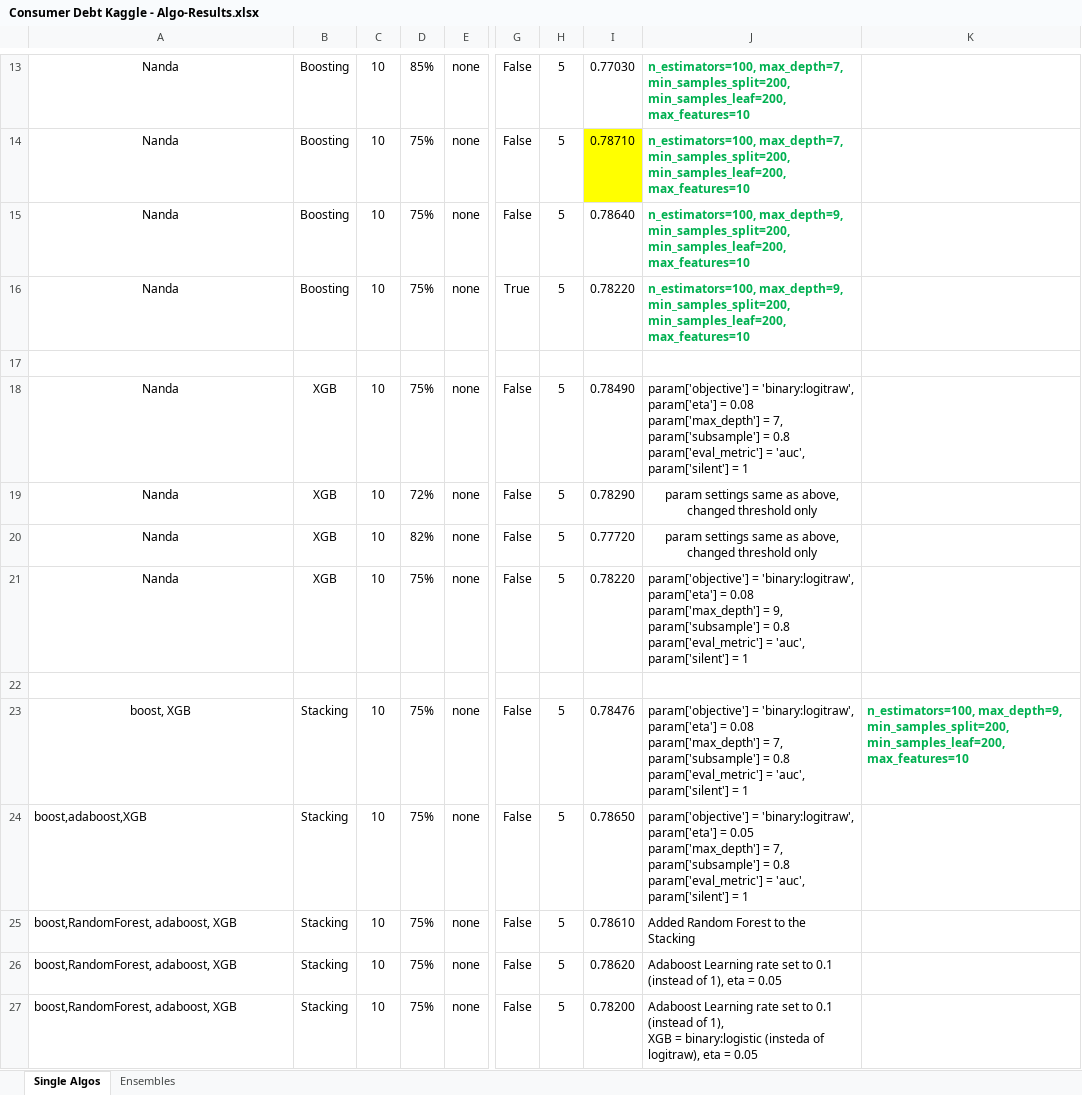
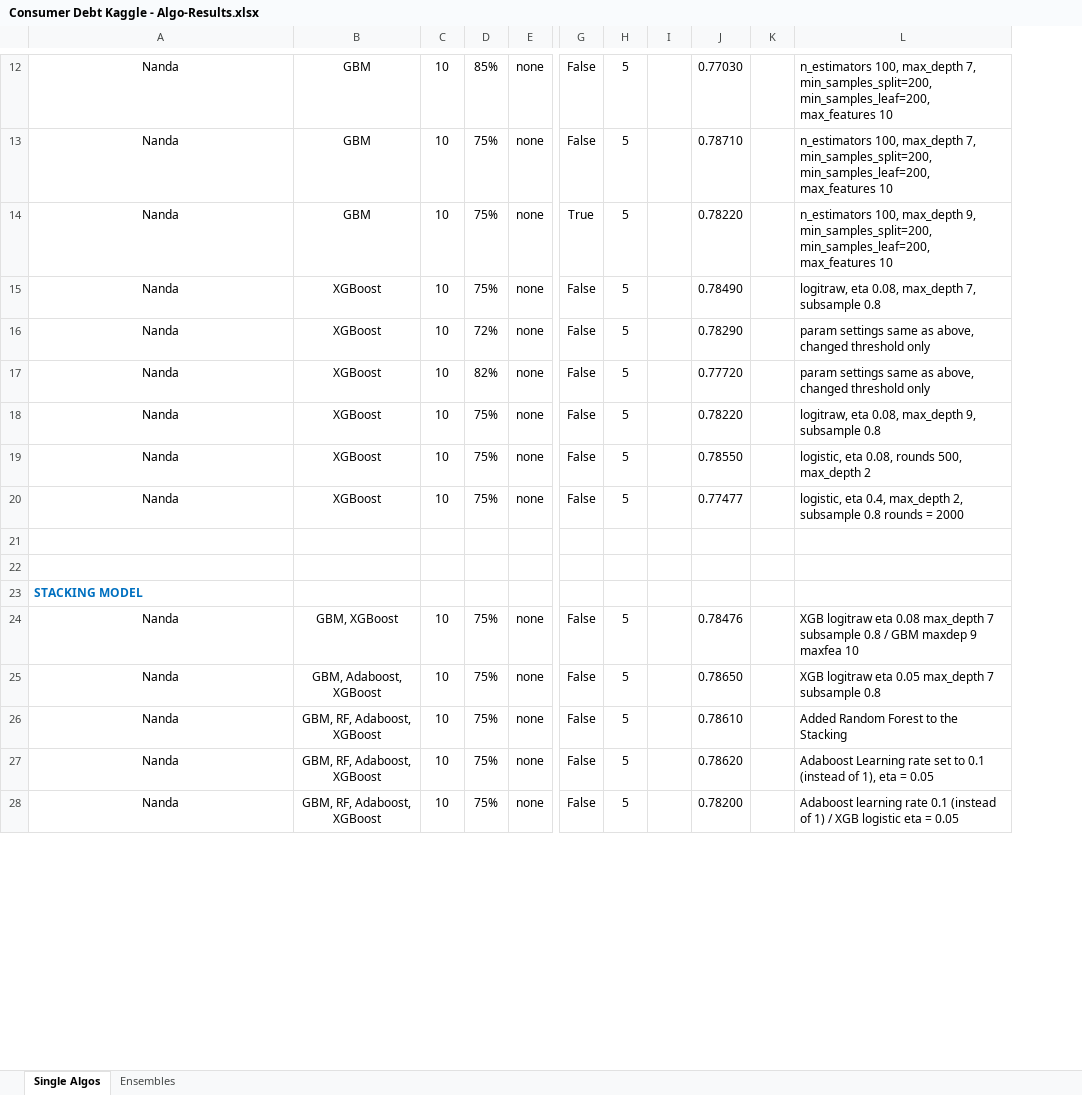
Before and after one commit to nrathnam/nycdsa-capstone, an Excel workbook: Consumer Debt Kaggle - Algo-Results.xlsx, sheet Single Algos, drawn as a sheet; only a part is shown, gaps mark what is left out; values as stored, in another font and other column widths than the file's, no borders; removed rows and columns are numbered as before the commit, all else as after; rows hold the shown columns only; ↵ is a line break in a cell; the diff covers the shown part only; the diff names each change by its address in the sheet, - before the commit and + after, or states it on an @@ line.

Commit message:
Add files via upload

```diff
--- a/Consumer Debt Kaggle - Algo-Results.xlsx (sheet Single Algos)
+++ b/Consumer Debt Kaggle - Algo-Results.xlsx (sheet Single Algos)
-column B, rows 13-14: Boosting | Boosting; row 16: Boosting; rows 18-27: XGB | XGB | XGB | XGB |  | Stacking | Stacking | Stacking | Stacking | Stacking
+column B, rows 12-18: GBM | GBM | GBM | XGBoost | XGBoost | XGBoost | XGBoost; rows 24-28: GBM, XGBoost | GBM, Adaboost, XGBoost | GBM, RF, Adaboost, XGBoost | GBM, RF, Adaboost, XGBoost | GBM, RF, Adaboost, XGBoost
+column I, empty
-column J, rows 13-14: n_estimators=100, max_depth=7, min_samples_split=200, min_samples_leaf=200, max_features=10 | n_estimators=100, max_depth=7, min_samples_split=200, min_samples_leaf=200, max_features=10; row 16: n_estimators=100, max_depth=9, min_samples_split=200, min_samples_leaf=200, max_features=10; rows 18-27: param['objective'] = 'binary:logitraw', param['eta'] = 0.08 ↵ param['max_depth'] = 7, param['subsample'] = 0.8 ↵ param['eval_metric'] = 'auc', param['silent'] = 1 | param settings same as above, changed threshold only | param settings same as above, changed threshold only | param['objective'] = 'binary:logitraw', param['eta'] = 0.08 ↵ param['max_depth'] = 9, param['subsample'] = 0.8 ↵ param['eval_metric'] = 'auc', param['silent'] = 1 |  | param['objective'] = 'binary:logitraw', param['eta'] = 0.08 ↵ param['max_depth'] = 7, param['subsample'] = 0.8 ↵ param['eval_metric'] = 'auc', param['silent'] = 1 | param['objective'] = 'binary:logitraw', param['eta'] = 0.05 ↵ param['max_depth'] = 7, param['subsample'] = 0.8 ↵ param['eval_metric'] = 'auc', param['silent'] = 1 | Added Random Forest to the Stacking | Adaboost Learning rate set to 0.1 (instead of 1), eta = 0.05 | Adaboost Learning rate set to 0.1 (instead of 1), ↵ XGB = binary:logistic (insteda of logitraw), eta = 0.05
-column K, row 23: n_estimators=100, max_depth=9, min_samples_split=200, min_samples_leaf=200, max_features=10
+column K, empty
+column L, rows 12-18: n_estimators 100, max_depth 7, min_samples_split=200, min_samples_leaf=200, max_features 10 | n_estimators 100, max_depth 7, min_samples_split=200, min_samples_leaf=200, max_features 10 | n_estimators 100, max_depth 9, min_samples_split=200, min_samples_leaf=200, max_features 10 | logitraw, eta 0.08, max_depth 7, subsample 0.8 | param settings same as above, changed threshold only | param settings same as above, changed threshold only | logitraw, eta 0.08, max_depth 9, subsample 0.8; rows 24-28: XGB logitraw eta 0.08 max_depth 7 subsample 0.8 / GBM maxdep 9 maxfea 10 | XGB logitraw eta 0.05 max_depth 7 subsample 0.8 | Added Random Forest to the Stacking | Adaboost Learning rate set to 0.1 (instead of 1), eta = 0.05 | Adaboost learning rate 0.1 (instead of 1) / XGB logistic eta = 0.05
-J13 fill: #FFFF00
+J13 fill: none
-row 15: Nanda | Boosting | 10 | 75% | none | False | 5 | 0.78640 | n_estimators=100, max_depth=9, min_samples_split=200, min_samples_leaf=200, max_features=10
-row 17: (empty)
+row 19: Nanda | XGBoost | 10 | 75% | none | False | 5 |  | 0.78550 |  | logistic, eta 0.08, rounds 500, max_depth 2
+row 20: Nanda | XGBoost | 10 | 75% | none | False | 5 |  | 0.77477 |  | logistic, eta 0.4, max_depth 2, subsample 0.8 rounds = 2000
+row 22: (empty)
+row 23: STACKING MODEL
-A24: boost, XGB
+A24: Nanda
-A25: boost,adaboost,XGB
+A25: Nanda
-A25:A28 alignment: left
+A25:A28 alignment: center
-A26:A28: boost,RandomForest, adaboost, XGB
+A26:A28: Nanda
```
Also changed, not shown: 6 added rows, 9 removed rows, 4 edited cells and cell formats elsewhere in this sheet.
